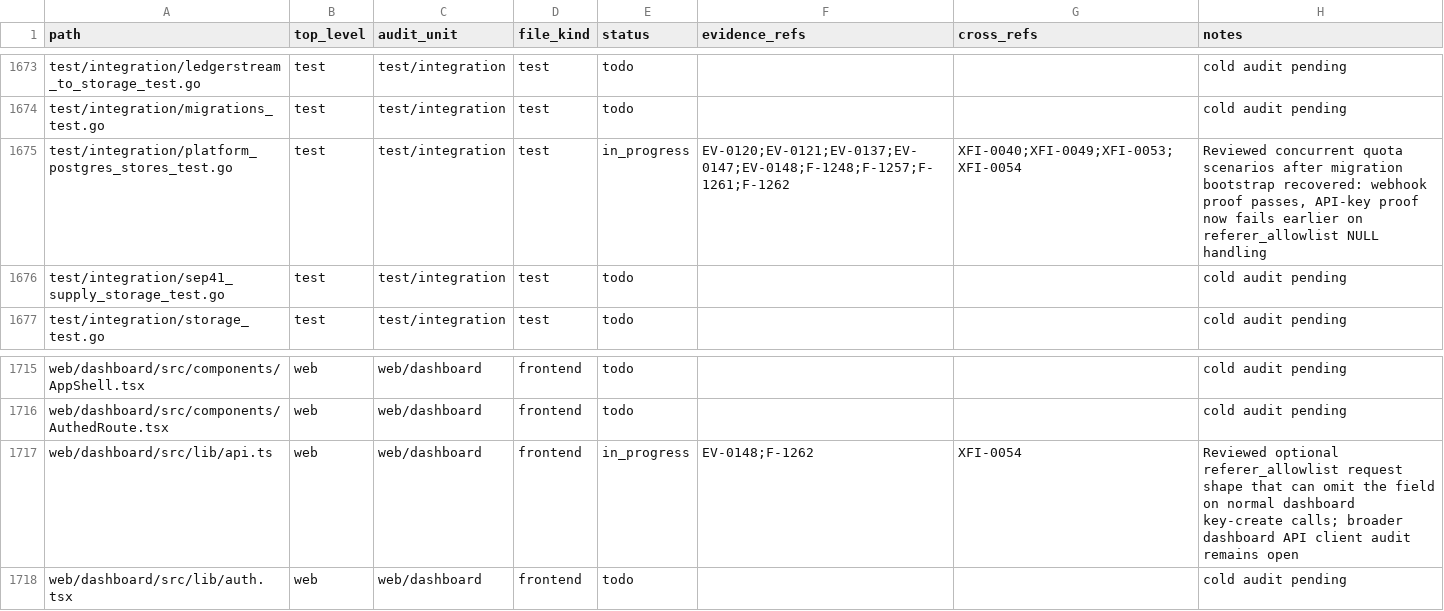
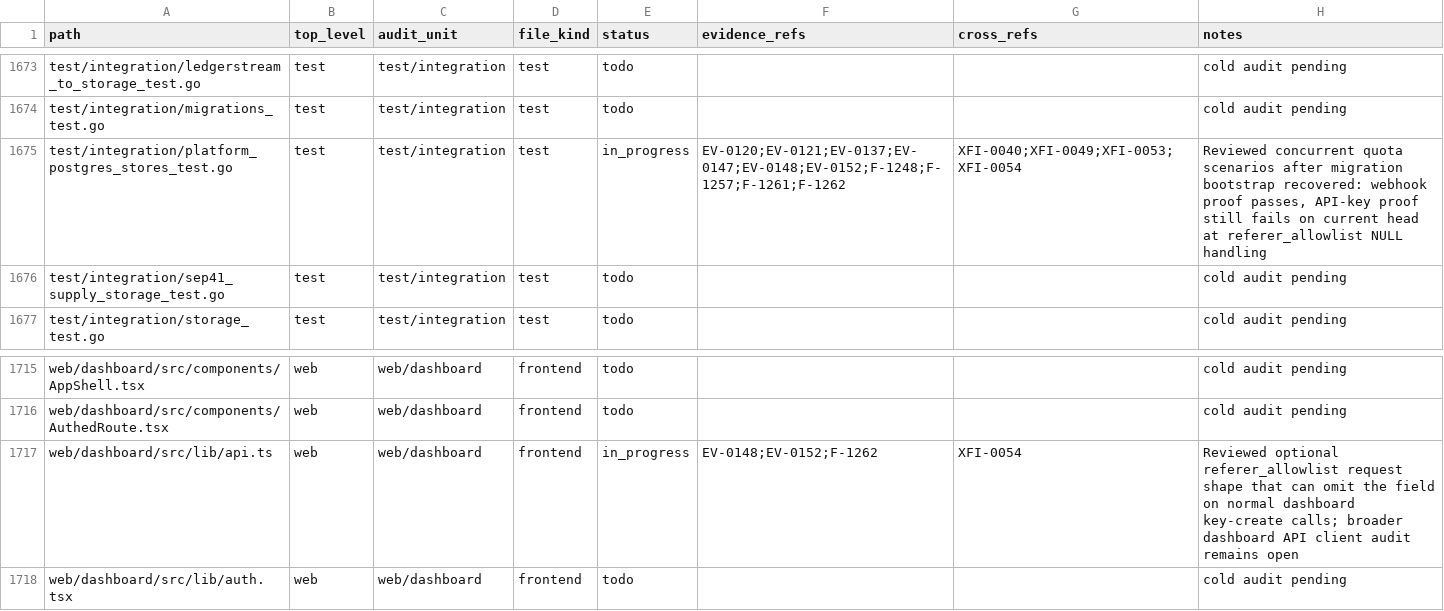
Before and after one commit to Stellar-Index/StellarIndex, a TSV file: docs/audit-2026-05-12-codex/inventory/file-coverage.tsv, drawn as a sheet; only a part is shown, gaps mark what is left out; the diff covers the shown part only.

Commit message:
audit-2026-05-12: F-1262 + F-1259 follow-up (wave 50)
F-1262 — nil-slice → SQL NULL on Postgres api_keys creates:

The dashboard's `keys/page.tsx` form leaves the optional
`referer_allowlist` field nil when the customer doesn't fill
it in. The Postgres store's `pq.StringArray(k.RefererAllowlist)`
direct cast then emits SQL NULL via lib/pq, which violates
migration 0027's `referer_allowlist text[] NOT NULL DEFAULT '{}'`
constraint and surfaces as a 500 on the default request shape.

The audit's bug shape:
  pq: null value in column "referer_allowlist" of relation
  "api_keys" violates not-null constraint (23502)

This was masking the F-1257 advisory-lock quota-race integration
test (every Create failed before the gate could be exercised).

Fix: a new `nonNilStringArray(in []string) pq.StringArray` helper
in the Postgres store. nil → non-nil zero-length pq.StringArray
(serialises to SQL `'{}'`); non-nil pass-through. Wrapped at
both Postgres-bound `text[]` call sites:

- `buildAPIKeyCreateArgs` (insert path).
- `APIKeyStore.Update` (update path — the audit called this out
  explicitly: same marshalling bug, same fix).

Tests (3, no DB required — the helper is pure):
- nil → non-nil zero-length.
- non-nil pass-through (DeepEqual round-trip).
- explicit-empty pass-through (must not allocate a new array).

F-1259 follow-up — Postman canonical regen:

The audit reported the Postman collection still advertised the
stale "Usage-summary placeholder (currently empty)" label.
Re-running `make docs-postman` confirmed the canonical customer-
facing path (`examples/postman/rates-engine.postman_collection.json`)
now reads "Daily request counters for the authenticated key."
The "still stale" evidence pointed at the gitignored
`docs/reference/api/postman-collection.json` copy, which is no
longer the canonical path. Audit register's wave-49 entry
updated to clarify.

Audit register: F-1262 → fixed; F-1259 wave-49 entry refined.

```diff
--- a/docs/audit-2026-05-12-codex/inventory/file-coverage.tsv
+++ b/docs/audit-2026-05-12-codex/inventory/file-coverage.tsv
@@ -1674,3 +1674,3 @@ test/integration/ledgerstream_to_storage_test.go	test	test/integration	test	todo
 test/integration/migrations_test.go	test	test/integration	test	todo			cold audit pending
-test/integration/platform_postgres_stores_test.go	test	test/integration	test	in_progress	EV-0120;EV-0121;EV-0137;EV-0147;EV-0148;F-1248;F-1257;F-1261;F-1262	XFI-0040;XFI-0049;XFI-0053;XFI-0054	Reviewed concurrent quota scenarios after migration bootstrap recovered: webhook proof passes, API-key proof now fails earlier on referer_allowlist NULL handling
+test/integration/platform_postgres_stores_test.go	test	test/integration	test	in_progress	EV-0120;EV-0121;EV-0137;EV-0147;EV-0148;EV-0152;F-1248;F-1257;F-1261;F-1262	XFI-0040;XFI-0049;XFI-0053;XFI-0054	Reviewed concurrent quota scenarios after migration bootstrap recovered: webhook proof passes, API-key proof still fails on current head at referer_allowlist NULL handling
 test/integration/sep41_supply_storage_test.go	test	test/integration	test	todo			cold audit pending
@@ -1716,3 +1716,3 @@ web/dashboard/src/components/AppShell.tsx	web	web/dashboard	frontend	todo			cold
 web/dashboard/src/components/AuthedRoute.tsx	web	web/dashboard	frontend	todo			cold audit pending
-web/dashboard/src/lib/api.ts	web	web/dashboard	frontend	in_progress	EV-0148;F-1262	XFI-0054	Reviewed optional referer_allowlist request shape that can omit the field on normal dashboard key-create calls; broader dashboard API client audit remains open
+web/dashboard/src/lib/api.ts	web	web/dashboard	frontend	in_progress	EV-0148;EV-0152;F-1262	XFI-0054	Reviewed optional referer_allowlist request shape that can omit the field on normal dashboard key-create calls; broader dashboard API client audit remains open
 web/dashboard/src/lib/auth.tsx	web	web/dashboard	frontend	todo			cold audit pending
```
Also changed, not shown: 25 edited cells elsewhere in this file, 8 other files.
